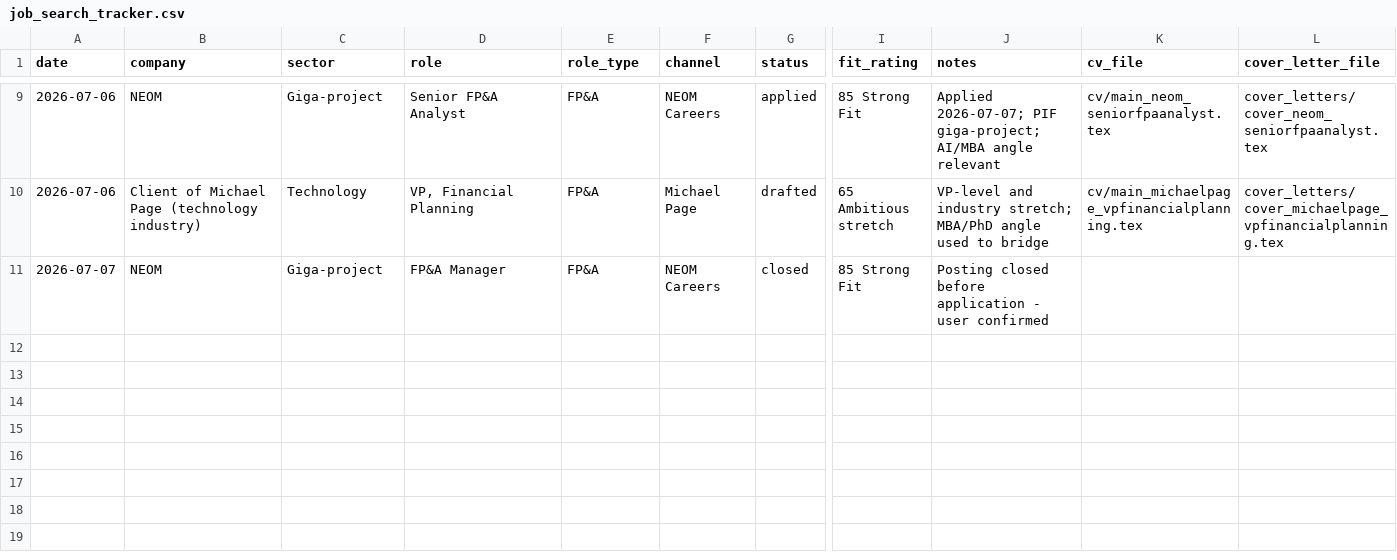
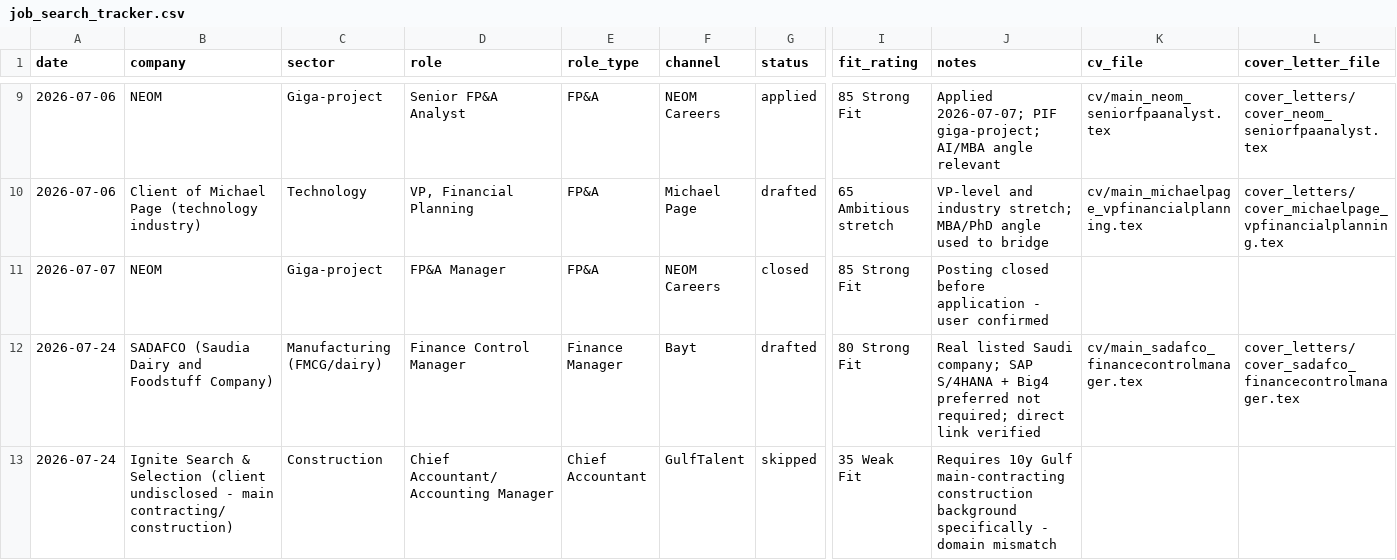
Before and after one commit to alsharafi2025/ai-job-search, a CSV file: job_search_tracker.csv, drawn as a sheet; only a part is shown, gaps mark what is left out; rows hold the shown columns only; the diff names each change by its address in the sheet, - before the commit and + after, or states it on an @@ line.

```diff
--- a/job_search_tracker.csv
+++ b/job_search_tracker.csv
+row 12: 2026-07-24 | SADAFCO (Saudia Dairy and Foodstuff Company) | Manufacturing (FMCG/dairy) | Finance Control Manager | Finance Manager | Bayt | drafted | 80 Strong Fit | Real listed Saudi company; SAP S/4HANA + Big4 preferred not required; direct link verified | cv/main_sadafco_financecontrolmanager.tex | cover_letters/cover_sadafco_financecontrolmanager.tex
+row 13: 2026-07-24 | Ignite Search & Selection (client undisclosed - main contracting/construction) | Construction | Chief Accountant/Accounting Manager | Chief Accountant | GulfTalent | skipped | 35 Weak Fit | Requires 10y Gulf main-contracting construction background specifically - domain mismatch
```
